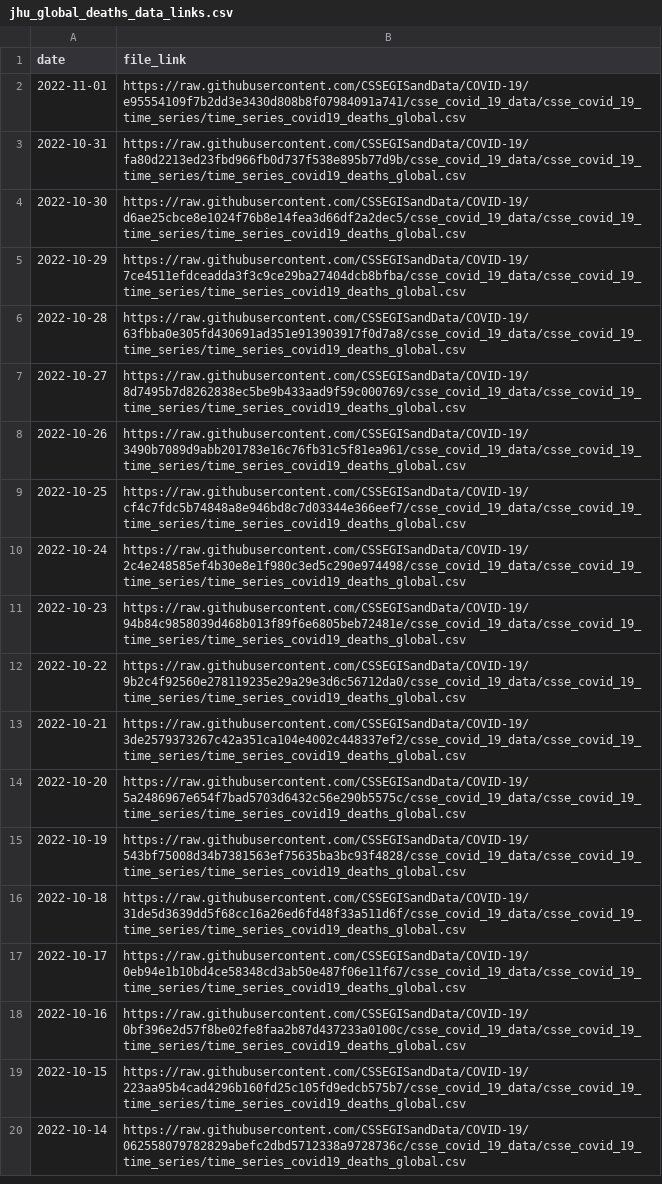
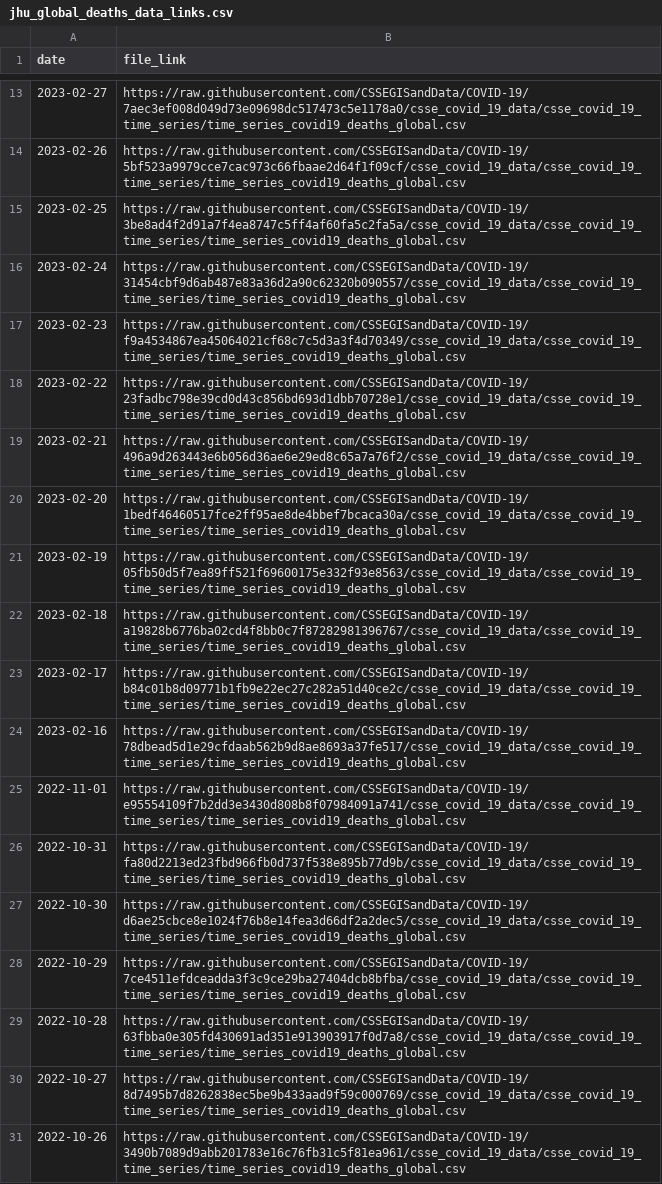
Before and after one commit to lshandross/covidData, a CSV file: data/jhu_global_deaths_data_links.csv, drawn as a sheet; only a part is shown, gaps mark what is left out; the shorter side is filled out with more unchanged rows; the diff covers the shown part only.

```diff
--- a/data/jhu_global_deaths_data_links.csv
+++ b/data/jhu_global_deaths_data_links.csv
@@ -2 +13,13 @@
+2023-02-27,"https://raw.githubusercontent.com/CSSEGISandData/COVID-19/7aec3ef008d049d73e09698dc517473c5e1178a0/csse_covid_19_data/csse_covid_19_time_series/time_series_covid19_deaths_global.csv"
+2023-02-26,"https://raw.githubusercontent.com/CSSEGISandData/COVID-19/5bf523a9979cce7cac973c66fbaae2d64f1f09cf/csse_covid_19_data/csse_covid_19_time_series/time_series_covid19_deaths_global.csv"
+2023-02-25,"https://raw.githubusercontent.com/CSSEGISandData/COVID-19/3be8ad4f2d91a7f4ea8747c5ff4af60fa5c2fa5a/csse_covid_19_data/csse_covid_19_time_series/time_series_covid19_deaths_global.csv"
+2023-02-24,"https://raw.githubusercontent.com/CSSEGISandData/COVID-19/31454cbf9d6ab487e83a36d2a90c62320b090557/csse_covid_19_data/csse_covid_19_time_series/time_series_covid19_deaths_global.csv"
+2023-02-23,"https://raw.githubusercontent.com/CSSEGISandData/COVID-19/f9a4534867ea45064021cf68c7c5d3a3f4d70349/csse_covid_19_data/csse_covid_19_time_series/time_series_covid19_deaths_global.csv"
+2023-02-22,"https://raw.githubusercontent.com/CSSEGISandData/COVID-19/23fadbc798e39cd0d43c856bd693d1dbb70728e1/csse_covid_19_data/csse_covid_19_time_series/time_series_covid19_deaths_global.csv"
+2023-02-21,"https://raw.githubusercontent.com/CSSEGISandData/COVID-19/496a9d263443e6b056d36ae6e29ed8c65a7a76f2/csse_covid_19_data/csse_covid_19_time_series/time_series_covid19_deaths_global.csv"
+2023-02-20,"https://raw.githubusercontent.com/CSSEGISandData/COVID-19/1bedf46460517fce2ff95ae8de4bbef7bcaca30a/csse_covid_19_data/csse_covid_19_time_series/time_series_covid19_deaths_global.csv"
+2023-02-19,"https://raw.githubusercontent.com/CSSEGISandData/COVID-19/05fb50d5f7ea89ff521f69600175e332f93e8563/csse_covid_19_data/csse_covid_19_time_series/time_series_covid19_deaths_global.csv"
+2023-02-18,"https://raw.githubusercontent.com/CSSEGISandData/COVID-19/a19828b6776ba02cd4f8bb0c7f87282981396767/csse_covid_19_data/csse_covid_19_time_series/time_series_covid19_deaths_global.csv"
+2023-02-17,"https://raw.githubusercontent.com/CSSEGISandData/COVID-19/b84c01b8d09771b1fb9e22ec27c282a51d40ce2c/csse_covid_19_data/csse_covid_19_time_series/time_series_covid19_deaths_global.csv"
+2023-02-16,"https://raw.githubusercontent.com/CSSEGISandData/COVID-19/78dbead5d1e29cfdaab562b9d8ae8693a37fe517/csse_covid_19_data/csse_covid_19_time_series/time_series_covid19_deaths_global.csv"
 2022-11-01,"https://raw.githubusercontent.com/CSSEGISandData/COVID-19/e95554109f7b2dd3e3430d808b8f07984091a741/csse_covid_19_data/csse_covid_19_time_series/time_series_covid19_deaths_global.csv"
```
Also changed, not shown: 11 added rows elsewhere in this file, 1 other file.
